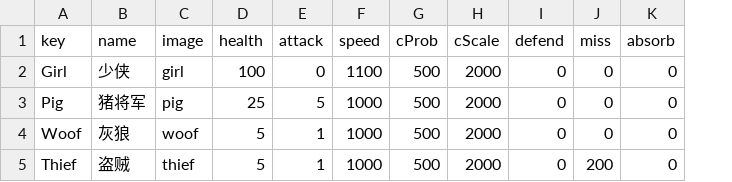
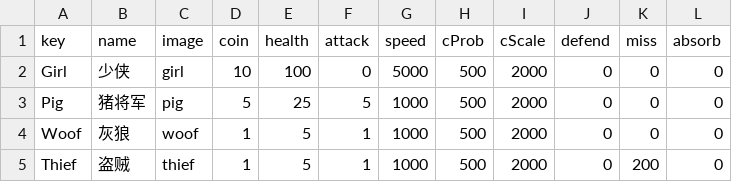
Before and after one commit to oigh/oigh.github.io, a CSV file: resource/table/creature.csv, drawn as a sheet; addresses are those after the commit; the diff names each change by its address in the sheet, - before the commit and + after, or states it on an @@ line.

```diff
--- a/resource/table/creature.csv
+++ b/resource/table/creature.csv
+column D (coin), rows 2-5: 10 | 5 | 1 | 1
-G2 (speed): 1100
+G2 (speed): 5000
```
Also changed, not shown: resource/table/level.csv, 8 other files.
